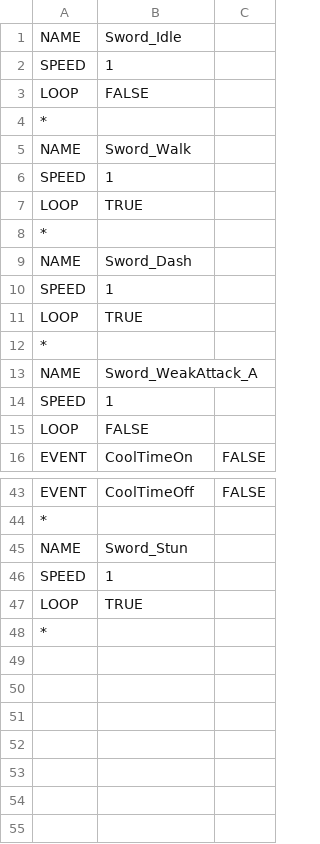
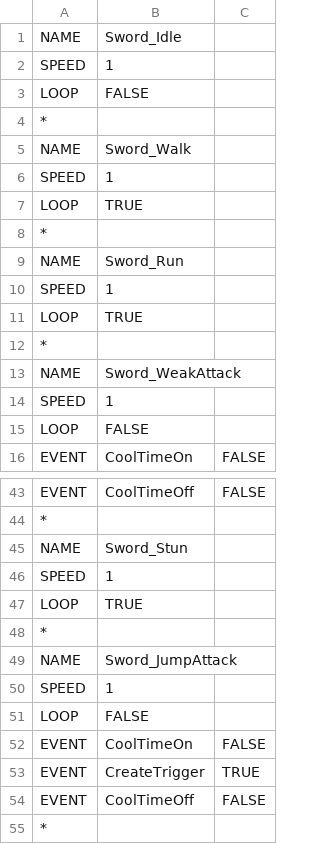
Before and after one commit to yonema/Another_World_Adventure, a CSV file: Game/Assets/CSV/Animation.csv, drawn as a sheet; only a part is shown, gaps mark what is left out.

```diff
--- a/Game/Assets/CSV/Animation.csv
+++ b/Game/Assets/CSV/Animation.csv
@@ -8,3 +8,3 @@ LOOP,TRUE,
 *,,
-NAME,Sword_Dash,
+NAME,Sword_Run,
 SPEED,1,
@@ -12,3 +12,3 @@ LOOP,TRUE,
 *,,
-NAME,Sword_WeakAttack_A,
+NAME,Sword_WeakAttack,
 SPEED,1,
@@ -47,2 +47,9 @@ SPEED,1,
 LOOP,TRUE,
+*,,
+NAME,Sword_JumpAttack,
+SPEED,1,
+LOOP,FALSE,
+EVENT,CoolTimeOn,FALSE
+EVENT,CreateTrigger,TRUE
+EVENT,CoolTimeOff,FALSE
 *,,
```
Also changed, not shown: 22 other files.
